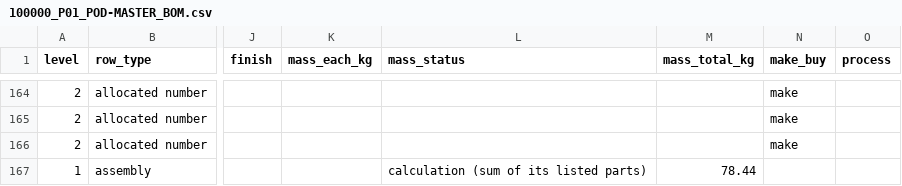
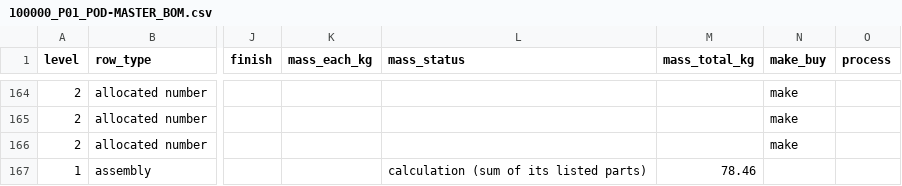
Before and after one commit to autonomous-ai/spaceship, a CSV file: v2/04-BOM/100000_P01_POD-MASTER_BOM.csv, drawn as a sheet; only a part is shown, gaps mark what is left out; the diff covers the shown part only; the diff names each change by its address in the sheet, - before the commit and + after, or states it on an @@ line.

```diff
--- a/v2/04-BOM/100000_P01_POD-MASTER_BOM.csv
+++ b/v2/04-BOM/100000_P01_POD-MASTER_BOM.csv
-M167 (mass_total_kg): 78.44
+M167 (mass_total_kg): 78.46
```
Also changed, not shown: 1 added row and 2 edited cells elsewhere in this file, v2/03-Manufacturing/front/360001_P01_FRONT-DOOR-UNIT_BOM.csv, v2/04-BOM/100000_P01_POD-BOUGHT-PARTS_BOM.csv, 18 other files.
